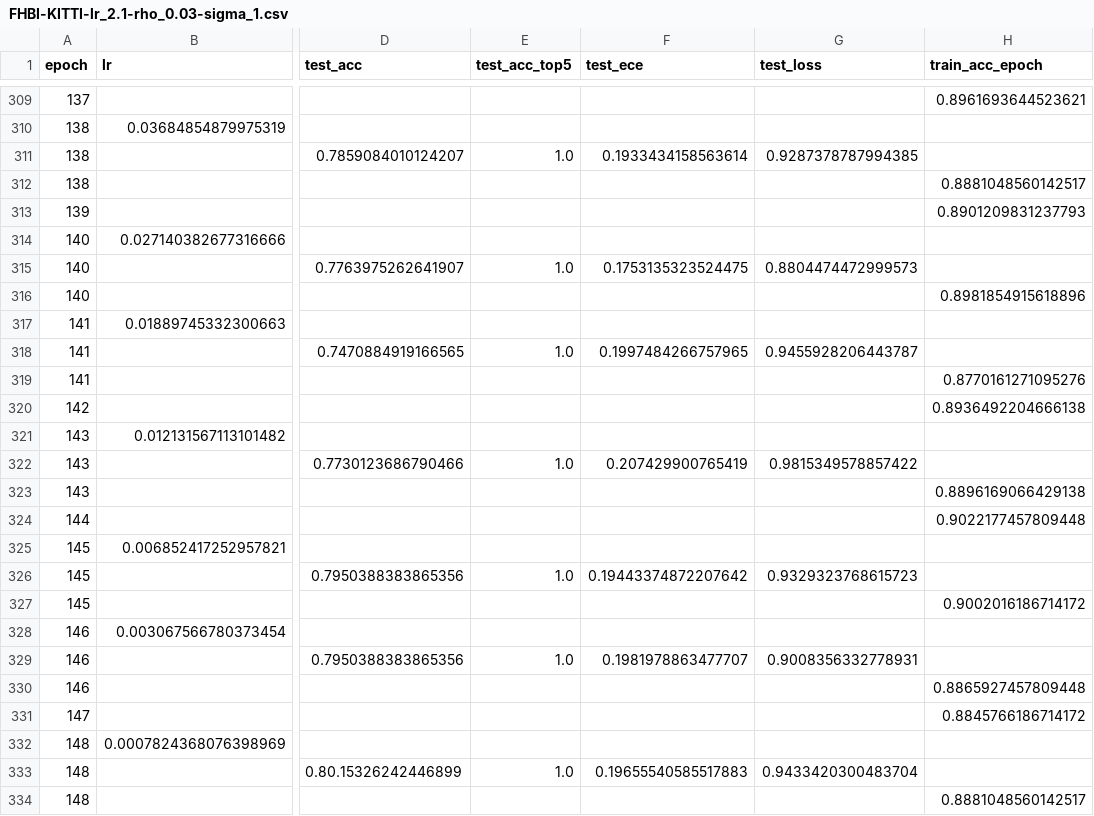
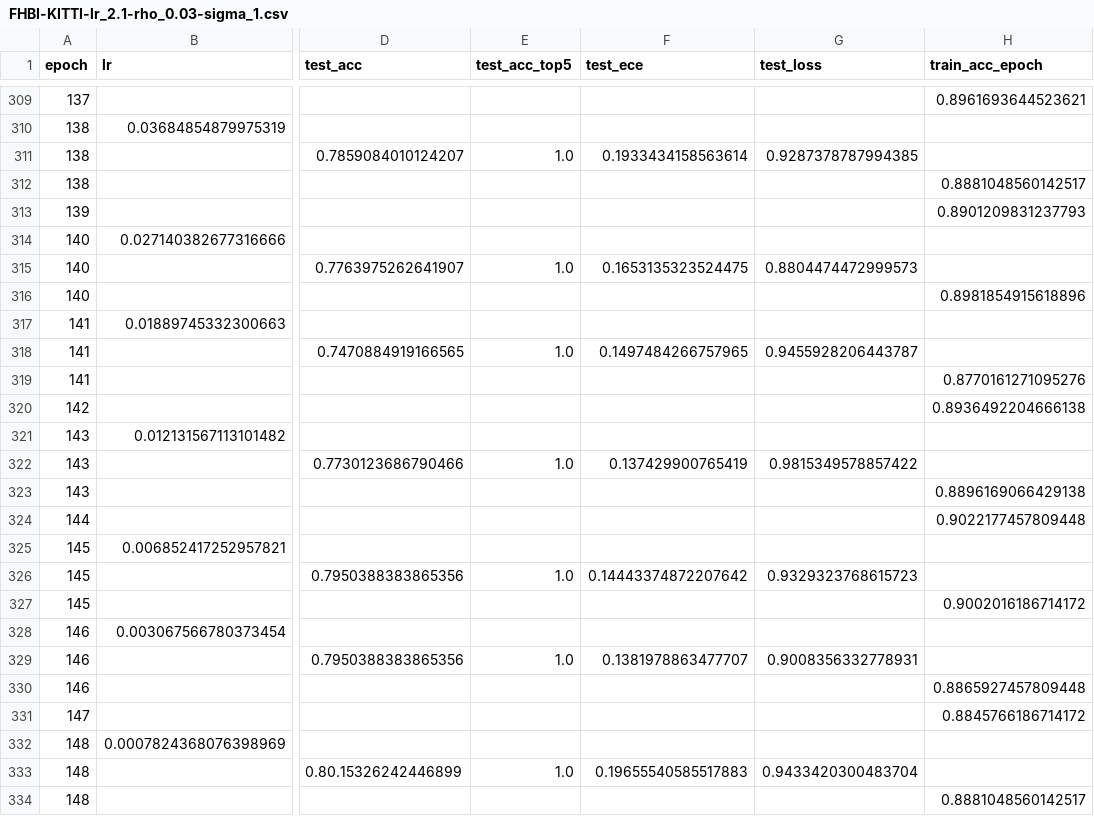
Before and after one commit to tranquyenbk173/FHVI, a CSV file: logs/FHBI-KITTI-lr_2.1-rho_0.03-sigma_1.csv, drawn as a sheet; only a part is shown, gaps mark what is left out; the diff names each change by its address in the sheet, - before the commit and + after, or states it on an @@ line.

```diff
--- a/logs/FHBI-KITTI-lr_2.1-rho_0.03-sigma_1.csv
+++ b/logs/FHBI-KITTI-lr_2.1-rho_0.03-sigma_1.csv
-F315 (test_ece): 0.1753135323524475
+F315 (test_ece): 0.1653135323524475
-F318 (test_ece): 0.1997484266757965
+F318 (test_ece): 0.1497484266757965
-F322 (test_ece): 0.207429900765419
+F322 (test_ece): 0.137429900765419
-F326 (test_ece): 0.19443374872207642
+F326 (test_ece): 0.14443374872207642
-F329 (test_ece): 0.1981978863477707
+F329 (test_ece): 0.1381978863477707
```
Also changed, not shown: logs/FHBI-Caltech101-lr_2.1.csv, logs/FHBI-DMLab-lr_2.1-rho_0.03-sigma_1.csv, 4 other files.
